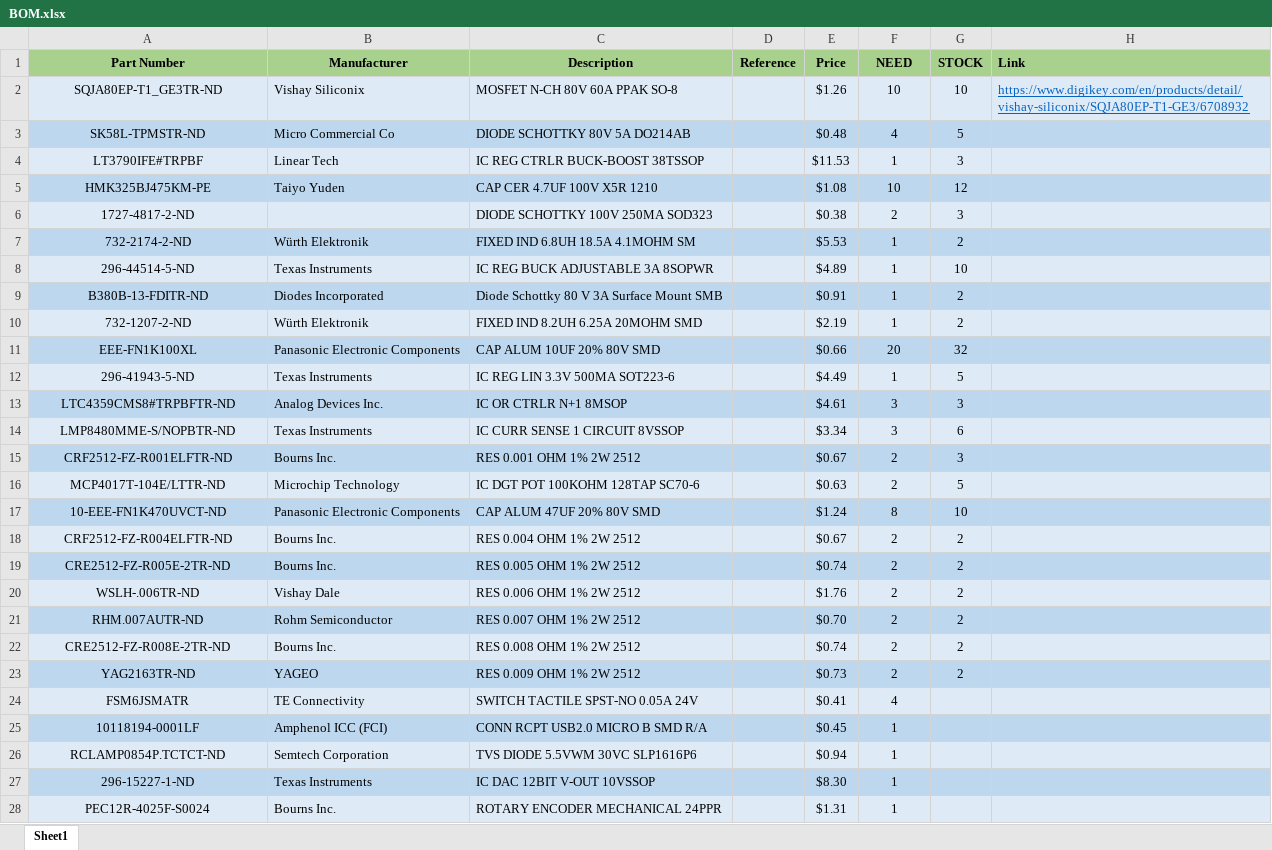
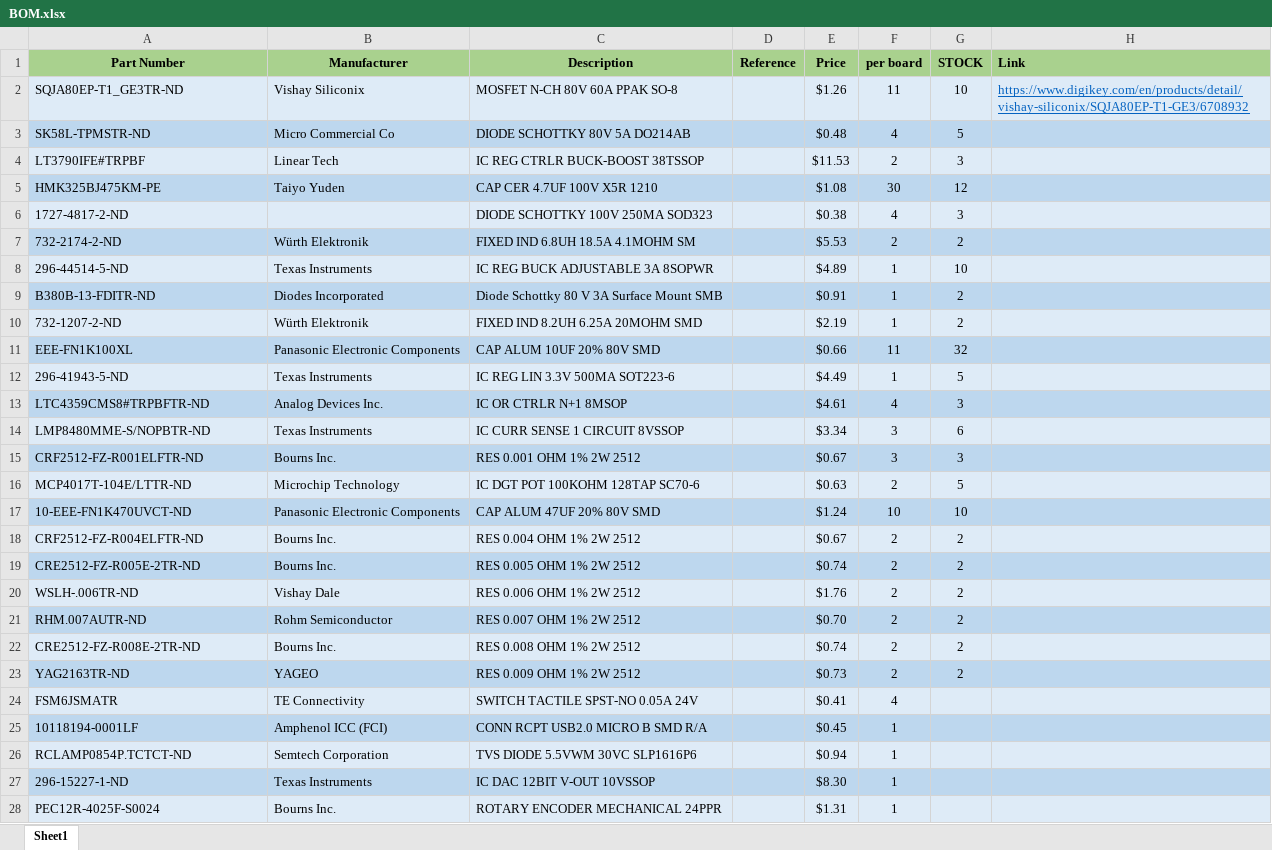
Before and after one commit to db00lean/Capstone, an Excel workbook: Hardware/UniversalConverter/BOM.xlsx, sheet Sheet1, drawn as a sheet; only a part is shown; values as stored, in another font and other column widths than the file's, no borders; the diff covers the shown part only; the diff names each change by its address in the sheet, - before the commit and + after, or states it on an @@ line.

Commit message:
Add files via upload

```diff
--- a/Hardware/UniversalConverter/BOM.xlsx (sheet Sheet1)
+++ b/Hardware/UniversalConverter/BOM.xlsx (sheet Sheet1)
-F1: NEED
+F1: per board
-A2:A28 alignment: center
+A2:A28 alignment: left
-F2 (per board): 10
+F2 (per board): 11
-F4 (per board): 1
+F4 (per board): 2
-F5 (per board): 10
+F5 (per board): 30
-F6 (per board): 2
+F6 (per board): 4
-F7 (per board): 1
+F7 (per board): 2
-F11 (per board): 20
+F11 (per board): 11
-F13 (per board): 3
+F13 (per board): 4
-F15 (per board): 2
+F15 (per board): 3
-F17 (per board): 8
+F17 (per board): 10
```
Also changed, not shown: 6 added rows, 1 edited cell and cell formats elsewhere in this sheet.
